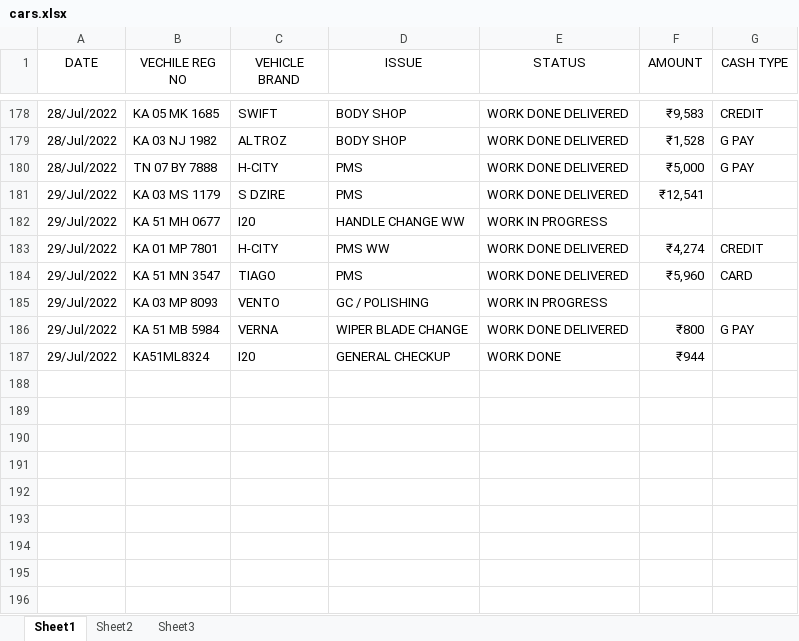
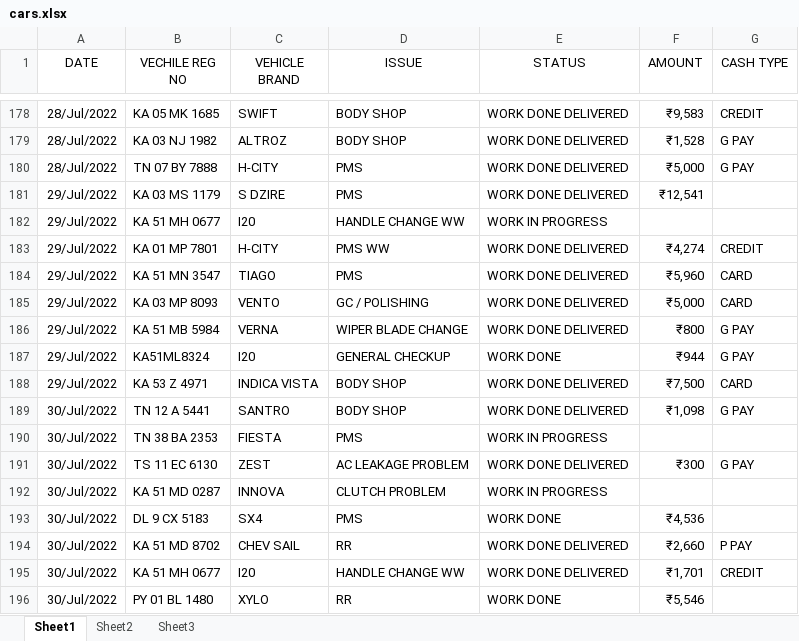
Before and after one commit to pragathi2016/stream, an Excel workbook: cars.xlsx, sheet Sheet1, drawn as a sheet; only a part is shown, gaps mark what is left out; values as stored, in another font and other column widths than the file's, no borders; the diff names each change by its address in the sheet, - before the commit and + after, or states it on an @@ line.

Commit message:
update

```diff
--- a/cars.xlsx (sheet Sheet1)
+++ b/cars.xlsx (sheet Sheet1)
-E185 (STATUS): WORK IN PROGRESS
+E185 (STATUS): WORK DONE DELIVERED
-F185 (AMOUNT): (empty)
+F185 (AMOUNT): ₹5,000
-G185 (CASH TYPE): (empty)
+G185 (CASH TYPE): CARD
-G187 (CASH TYPE): (empty)
+G187 (CASH TYPE): G PAY
+row 188: 29/Jul/2022 | KA 53 Z 4971 | INDICA VISTA | BODY SHOP | WORK DONE DELIVERED | ₹7,500 | CARD
+row 189: 30/Jul/2022 | TN 12 A 5441 | SANTRO | BODY SHOP | WORK DONE DELIVERED | ₹1,098 | G PAY
+row 190: 30/Jul/2022 | TN 38 BA 2353 | FIESTA | PMS | WORK IN PROGRESS
+row 191: 30/Jul/2022 | TS 11 EC 6130 | ZEST | AC LEAKAGE PROBLEM | WORK DONE DELIVERED | ₹300 | G PAY
+row 192: 30/Jul/2022 | KA 51 MD 0287 | INNOVA | CLUTCH PROBLEM | WORK IN PROGRESS
+row 193: 30/Jul/2022 | DL 9 CX 5183 | SX4 | PMS | WORK DONE | ₹4,536
+row 194: 30/Jul/2022 | KA 51 MD 8702 | CHEV SAIL | RR | WORK DONE DELIVERED | ₹2,660 | P PAY
+row 195: 30/Jul/2022 | KA 51 MH 0677 | I20 | HANDLE CHANGE WW | WORK DONE DELIVERED | ₹1,701 | CREDIT
+row 196: 30/Jul/2022 | PY 01 BL 1480 | XYLO | RR | WORK DONE | ₹5,546
```
